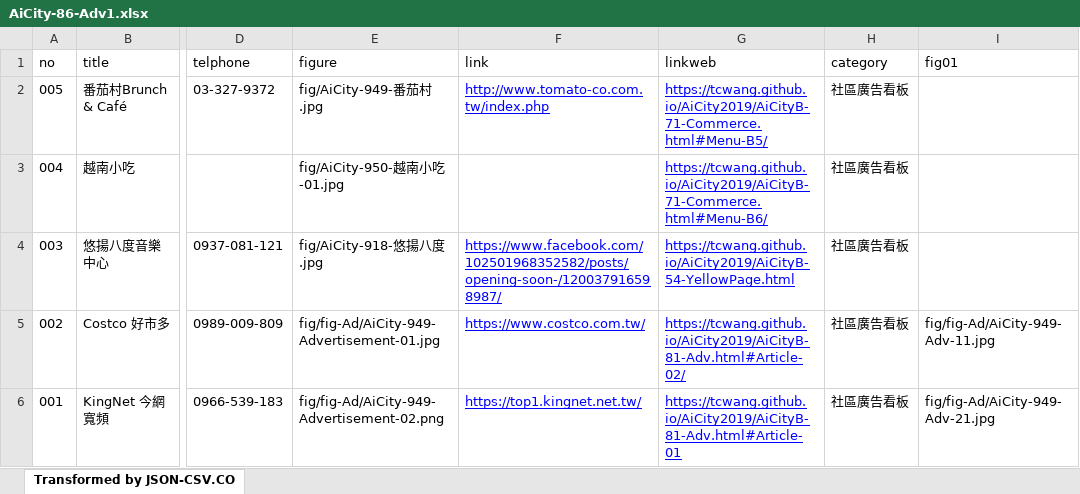
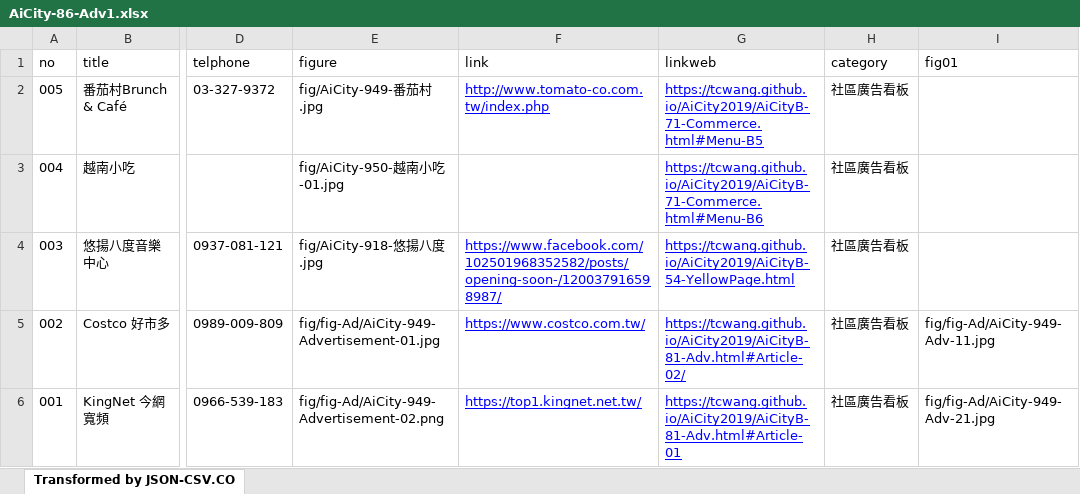
Before and after one commit to TCWang/AiCity2019, an Excel workbook: db/AiCity-86-Adv1.xlsx, sheet Transformed by JSON-CSV.CO, drawn as a sheet; only a part is shown, gaps mark what is left out; values as stored, in another font and other column widths than the file's, no borders; the diff names each change by its address in the sheet, - before the commit and + after, or states it on an @@ line.

```diff
--- a/db/AiCity-86-Adv1.xlsx (sheet Transformed by JSON-CSV.CO)
+++ b/db/AiCity-86-Adv1.xlsx (sheet Transformed by JSON-CSV.CO)
-G2 (linkweb): https://tcwang.github.io/AiCity2019/AiCityB-71-Commerce.html#Menu-B5/
+G2 (linkweb): https://tcwang.github.io/AiCity2019/AiCityB-71-Commerce.html#Menu-B5
-G3 (linkweb): https://tcwang.github.io/AiCity2019/AiCityB-71-Commerce.html#Menu-B6/
+G3 (linkweb): https://tcwang.github.io/AiCity2019/AiCityB-71-Commerce.html#Menu-B6
```
Also changed, not shown: 1 other file.
